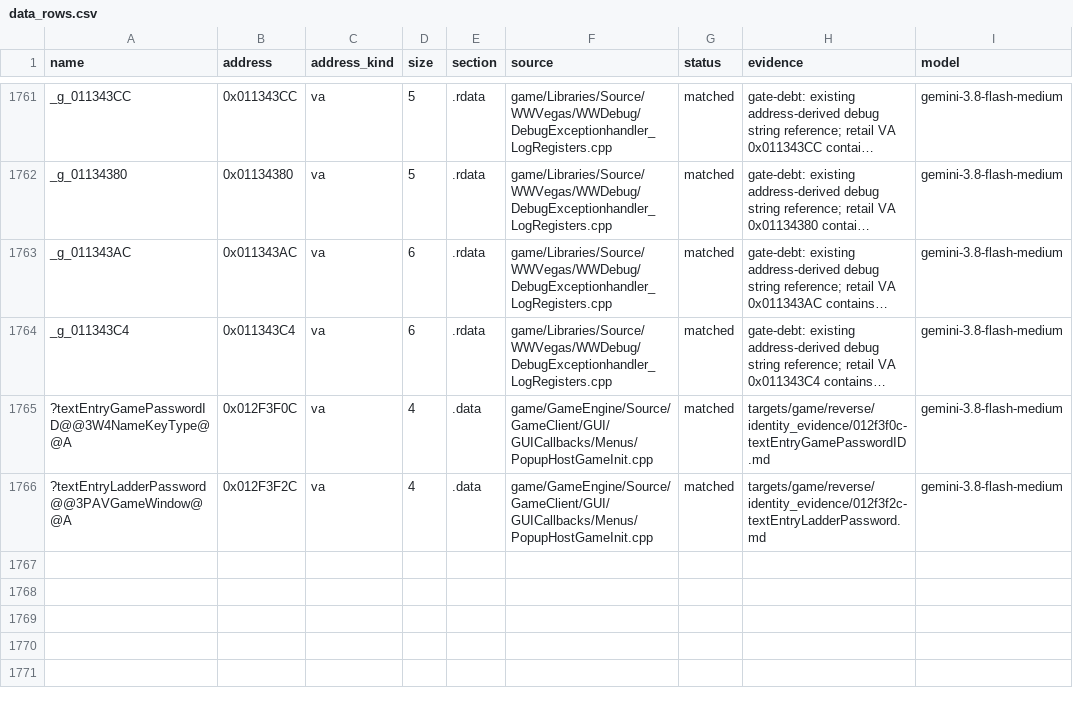
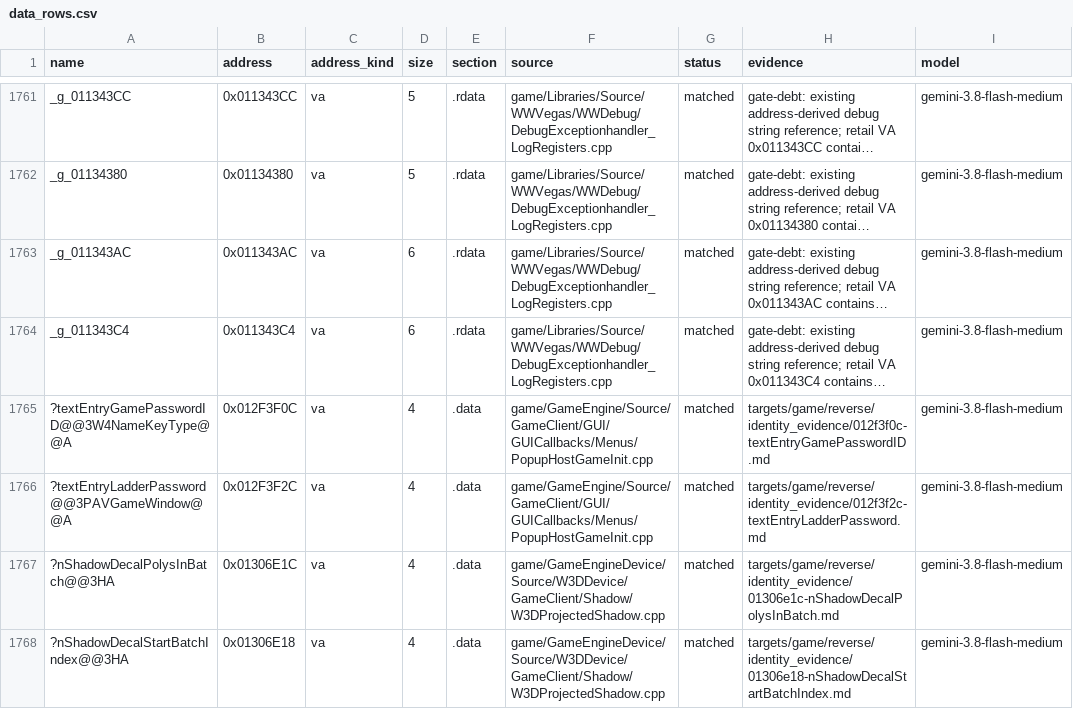
Before and after one commit to McMickey93/Open-BFME-1, a CSV file: targets/game/reverse/data_rows.csv, drawn as a sheet; only a part is shown, gaps mark what is left out; long unchanged cells end in …; the diff names each change by its address in the sheet, - before the commit and + after, or states it on an @@ line.

```diff
--- a/targets/game/reverse/data_rows.csv
+++ b/targets/game/reverse/data_rows.csv
+row 1767: ?nShadowDecalPolysInBatch@@3HA | 0x01306E1C | va | 4 | .data | game/GameEngineDevice/Source/W3DDevice/GameClient/Shadow/W3DProjectedShadow.cpp | matched | targets/game/reverse/identity_evidence/01306e1c-nShadowDecalPolysInBatch.md | gemini-3.8-flash-medium
+row 1768: ?nShadowDecalStartBatchIndex@@3HA | 0x01306E18 | va | 4 | .data | game/GameEngineDevice/Source/W3DDevice/GameClient/Shadow/W3DProjectedShadow.cpp | matched | targets/game/reverse/identity_evidence/01306e18-nShadowDecalStartBatchIndex.md | gemini-3.8-flash-medium
```
Also changed, not shown: targets/game/reverse/body_guard_baseline.csv, 7 other files.
